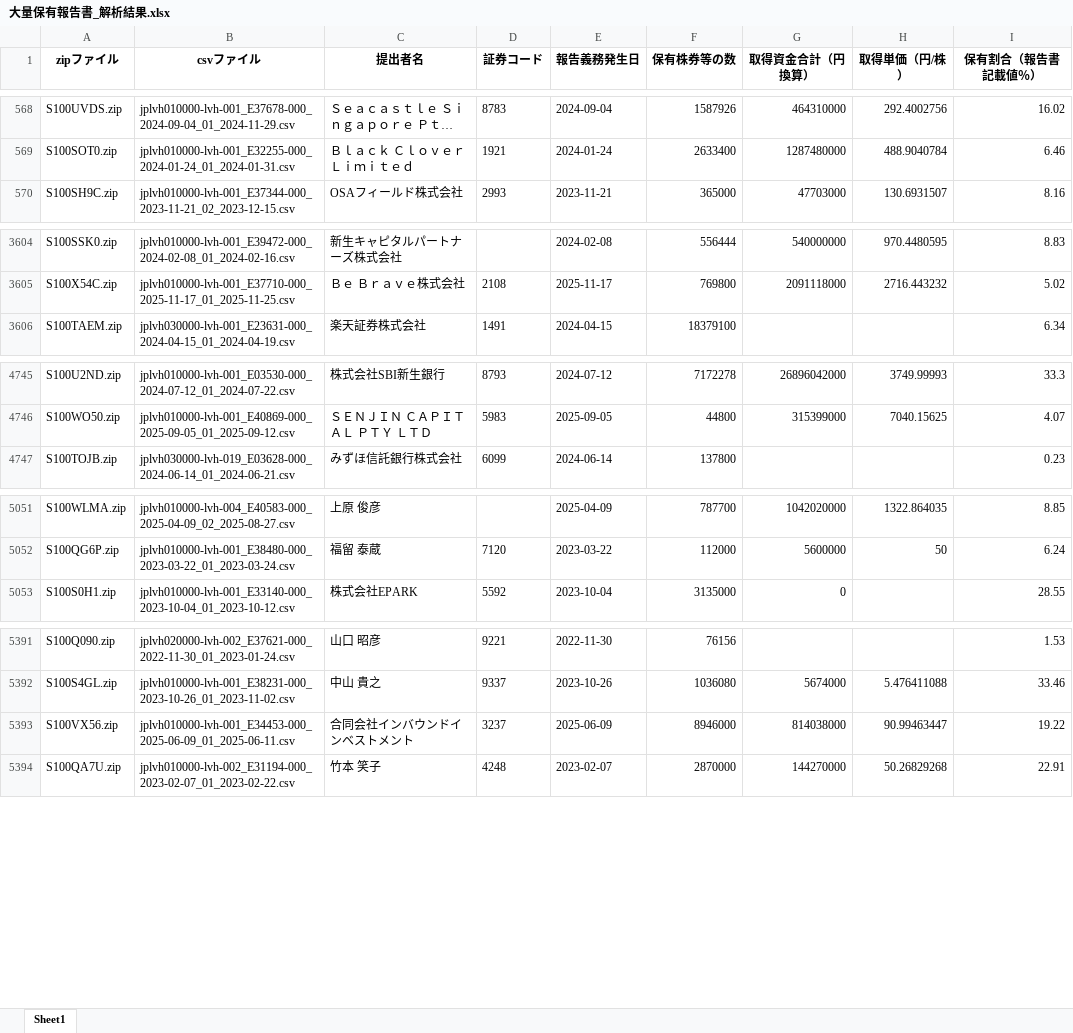
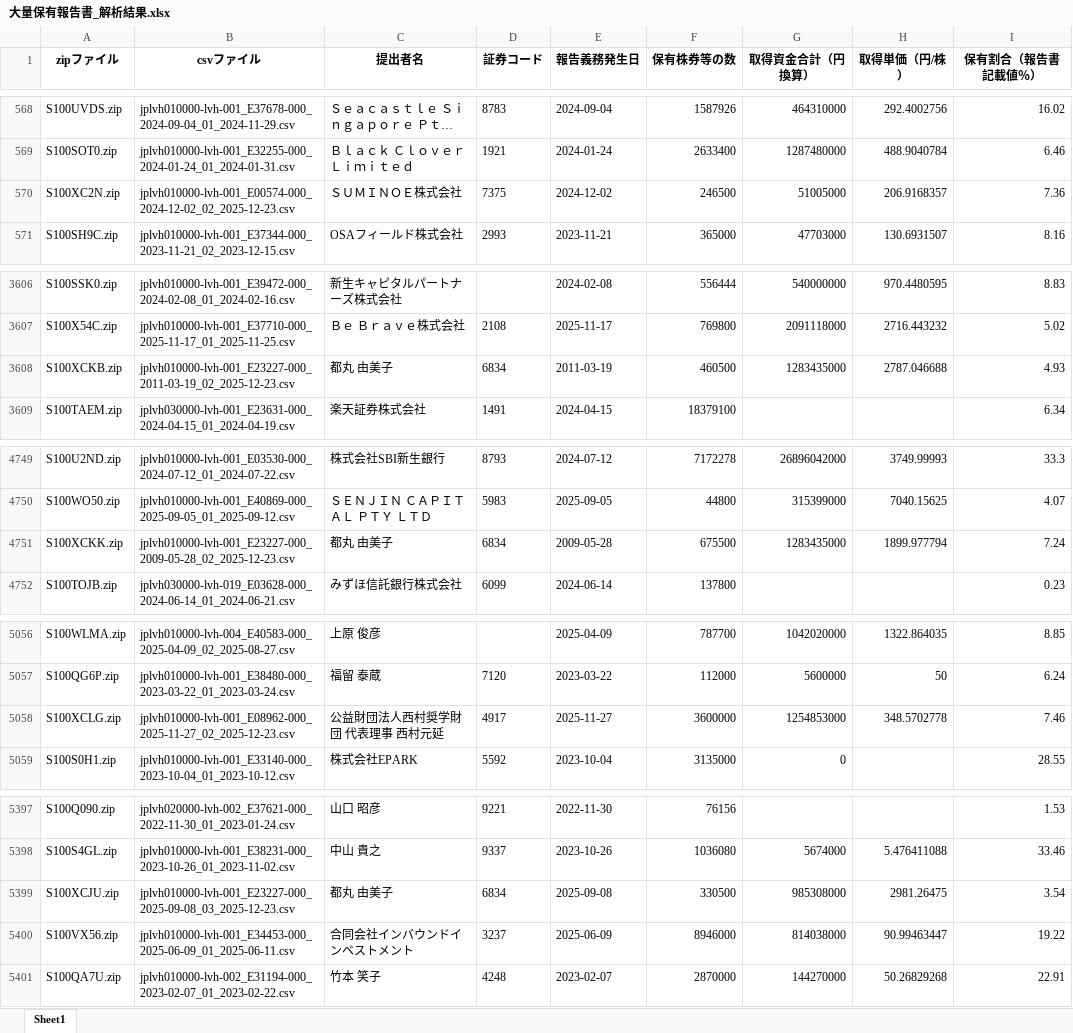
Before and after one commit to harubon1027-pixel/activist-results, an Excel workbook: docs/大量保有報告書_解析結果.xlsx, sheet Sheet1, drawn as a sheet; only a part is shown, gaps mark what is left out; long unchanged cells end in …; values as stored, in another font and other column widths than the file's, no borders; the diff covers the shown part only; the diff names each change by its address in the sheet, - before the commit and + after, or states it on an @@ line.

```diff
--- a/docs/大量保有報告書_解析結果.xlsx (sheet Sheet1)
+++ b/docs/大量保有報告書_解析結果.xlsx (sheet Sheet1)
+row 570: S100XC2N.zip | jplvh010000-lvh-001_E00574-000_2024-12-02_02_2025-12-23.csv | ＳＵＭＩＮＯＥ株式会社 | 7375 | 2024-12-02 | 246500 | 51005000 | 206.9168357 | 7.36
+row 3608: S100XCKB.zip | jplvh010000-lvh-001_E23227-000_2011-03-19_02_2025-12-23.csv | 都丸 由美子 | 6834 | 2011-03-19 | 460500 | 1283435000 | 2787.046688 | 4.93
+row 4751: S100XCKK.zip | jplvh010000-lvh-001_E23227-000_2009-05-28_02_2025-12-23.csv | 都丸 由美子 | 6834 | 2009-05-28 | 675500 | 1283435000 | 1899.977794 | 7.24
+row 5058: S100XCLG.zip | jplvh010000-lvh-001_E08962-000_2025-11-27_02_2025-12-23.csv | 公益財団法人西村奨学財団 代表理事 西村元延 | 4917 | 2025-11-27 | 3600000 | 1254853000 | 348.5702778 | 7.46
+row 5399: S100XCJU.zip | jplvh010000-lvh-001_E23227-000_2025-09-08_03_2025-12-23.csv | 都丸 由美子 | 6834 | 2025-09-08 | 330500 | 985308000 | 2981.26475 | 3.54
```
Also changed, not shown: 12 added rows elsewhere in this sheet, docs/アクティビスト銘柄_資産判定.xlsx, docs/アクティビスト銘柄一覧.xlsx.
